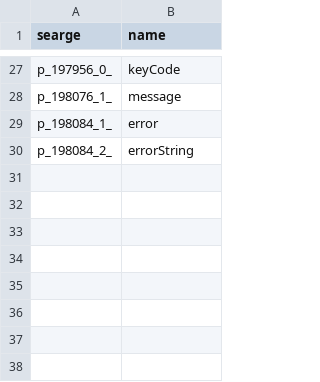
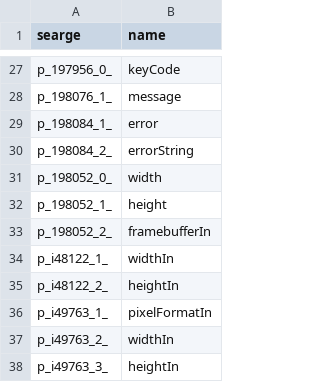
Before and after one commit to Hallowizer/1.13-MCP-Mappings, a CSV file: params.csv, drawn as a sheet; only a part is shown, gaps mark what is left out; the diff names each change by its address in the sheet, - before the commit and + after, or states it on an @@ line.

```diff
--- a/params.csv
+++ b/params.csv
+row 31: p_198052_0_ | width
+row 32: p_198052_1_ | height
+row 33: p_198052_2_ | framebufferIn
+row 34: p_i48122_1_ | widthIn
+row 35: p_i48122_2_ | heightIn
+row 36: p_i49763_1_ | pixelFormatIn
+row 37: p_i49763_2_ | widthIn
+row 38: p_i49763_3_ | heightIn
```
Also changed, not shown: fields.csv, methods.csv, 1 other file.
